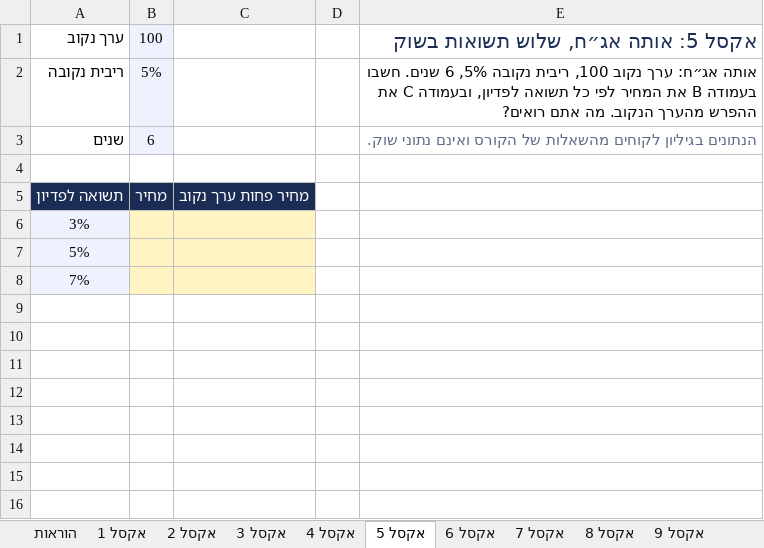
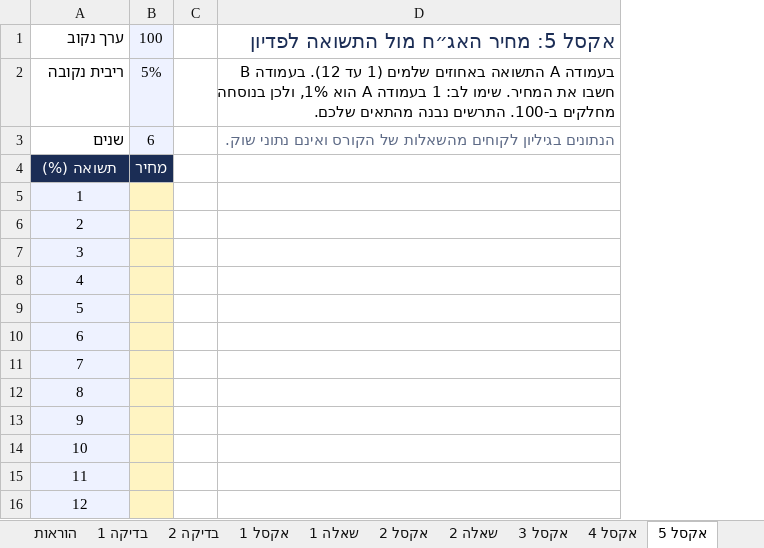
Before and after one commit to shaytsaban/advanced-finance-for-accountants, an Excel workbook: materials/practice-1.xlsx, sheet אקסל 5, drawn as a sheet; values as stored, in another font and other column widths than the file's, no borders; removed rows and columns are numbered as before the commit, all else as after; the diff names each change by its address in the sheet, - before the commit and + after, or states it on an @@ line.

```diff
--- a/materials/practice-1.xlsx (sheet אקסל 5)
+++ b/materials/practice-1.xlsx (sheet אקסל 5)
-sheet tab: אקסל 8
-sheet tab: אקסל 9
+sheet tab: בדיקה 1
+sheet tab: בדיקה 2
+sheet tab: שאלה 1
+sheet tab: שאלה 2
-column C, row 5: מחיר פחות ערך נקוב
-column E, rows 1-3: אקסל 5: אותה אג״ח, שלוש תשואות בשוק | אותה אג״ח: ערך נקוב 100, ריבית נקובה 5%, 6 שנים. חשבו בעמודה B את המחיר לפי כל תשואה לפדיון, ובעמודה C את ההפרש מהערך הנקוב. מה אתם רואים? | הנתונים בגיליון לקוחים מהשאלות של הקורס ואינם נתוני שוק.
+column D, rows 1-3: אקסל 5: מחיר האג״ח מול התשואה לפדיון | בעמודה A התשואה באחוזים שלמים (1 עד 12). בעמודה B חשבו את המחיר. שימו לב: 1 בעמודה A הוא 1%, ולכן בנוסחה מחלקים ב-100. התרשים נבנה מהתאים שלכם. | הנתונים בגיליון לקוחים מהשאלות של הקורס ואינם נתוני שוק.
-row 4: (empty)
-A4: תשואה לפדיון
+A4: תשואה (%)
-A5: 3%
+A5: 1
-A6: 5%
+A6: 2
-A7: 7%
+A7: 3
+row 8: 4
+row 9: 5
+row 10: 6
+row 11: 7
+row 12: 8
+row 13: 9
+row 14: 10
+row 15: 11
+row 16: 12
```
Also changed, not shown: sheet אקסל 4, sheet הוראות, sheet בדיקה 4, sheet אקסל 6, sheet בדיקה 3, sheet אקסל 7, 1 more sheet, other sheet tabs, materials/practice-1-solutions.xlsx, 17 other files.
